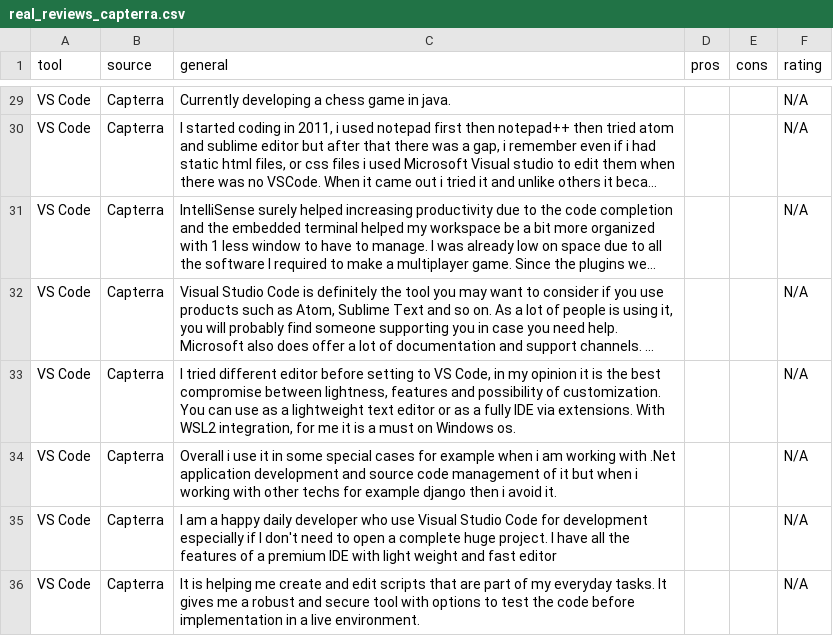
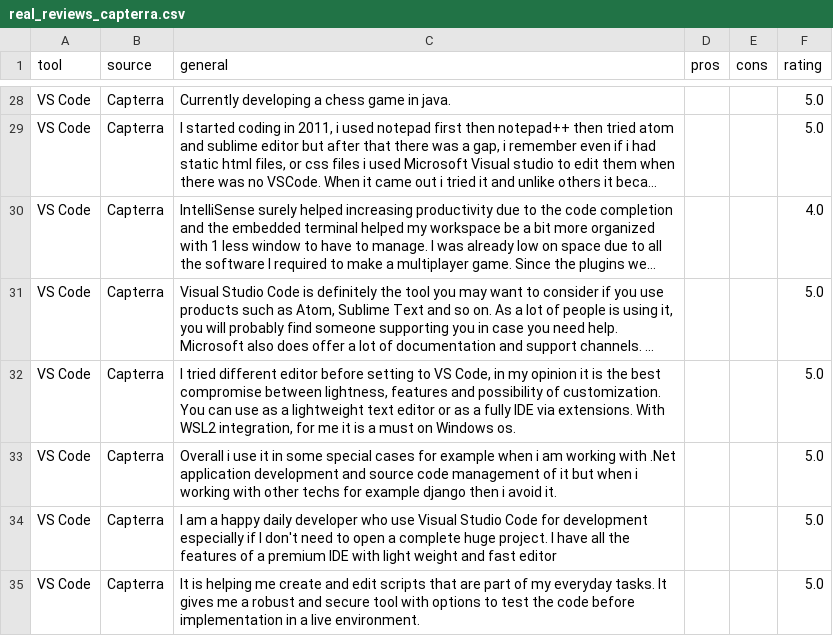
Before and after one commit to Supernova1744/devtools-review-forge, a CSV file: data/real_reviews_capterra.csv, drawn as a sheet; only a part is shown, gaps mark what is left out; long unchanged cells end in …; addresses are those after the commit; the diff covers the shown part only; the diff names each change by its address in the sheet, - before the commit and + after, or states it on an @@ line.

Commit message:
Fix rating issue

```diff
--- a/data/real_reviews_capterra.csv
+++ b/data/real_reviews_capterra.csv
-F28:F29 (rating): N/A
+F28:F29 (rating): 5.0
-F30 (rating): N/A
+F30 (rating): 4.0
-F31:F35 (rating): N/A
+F31:F35 (rating): 5.0
```
Also changed, not shown: 6 added rows, 5 removed rows and 118 edited cells elsewhere in this file, 1 other file.
